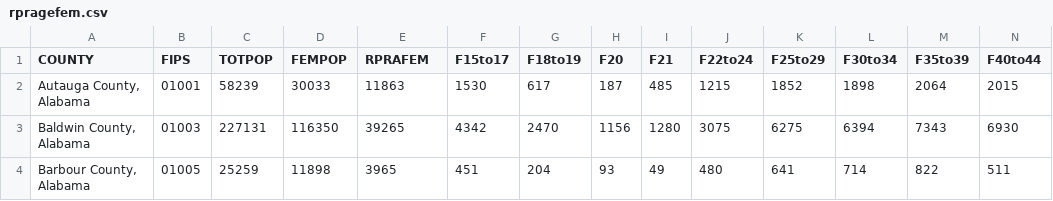
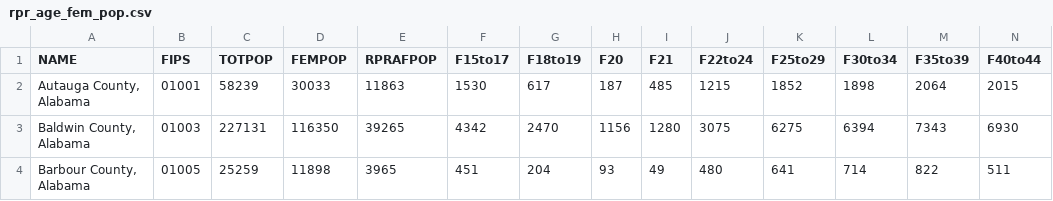
Before and after one commit to 2020Mom/mmh-risk-factors, a CSV file: csv/rpr_age_fem_pop.csv (was csv/rpragefem.csv), drawn as a sheet; only a part is shown.

Commit message:
v2.0 Provider Counts

```diff
--- a/csv/rpragefem.csv
+++ b/csv/rpr_age_fem_pop.csv
@@ -1,2 +1,2 @@
-COUNTY,FIPS,TOTPOP,FEMPOP,RPRAFEM,F15to17,F18to19,F20,F21,F22to24,F25to29,F30to34,F35to39,F40to44
+NAME,FIPS,TOTPOP,FEMPOP,RPRAFPOP,F15to17,F18to19,F20,F21,F22to24,F25to29,F30to34,F35to39,F40to44
 "Autauga County, Alabama",01001,58239,30033,11863,1530,617,187,485,1215,1852,1898,2064,2015
```
Also changed, not shown: 13 other files.
